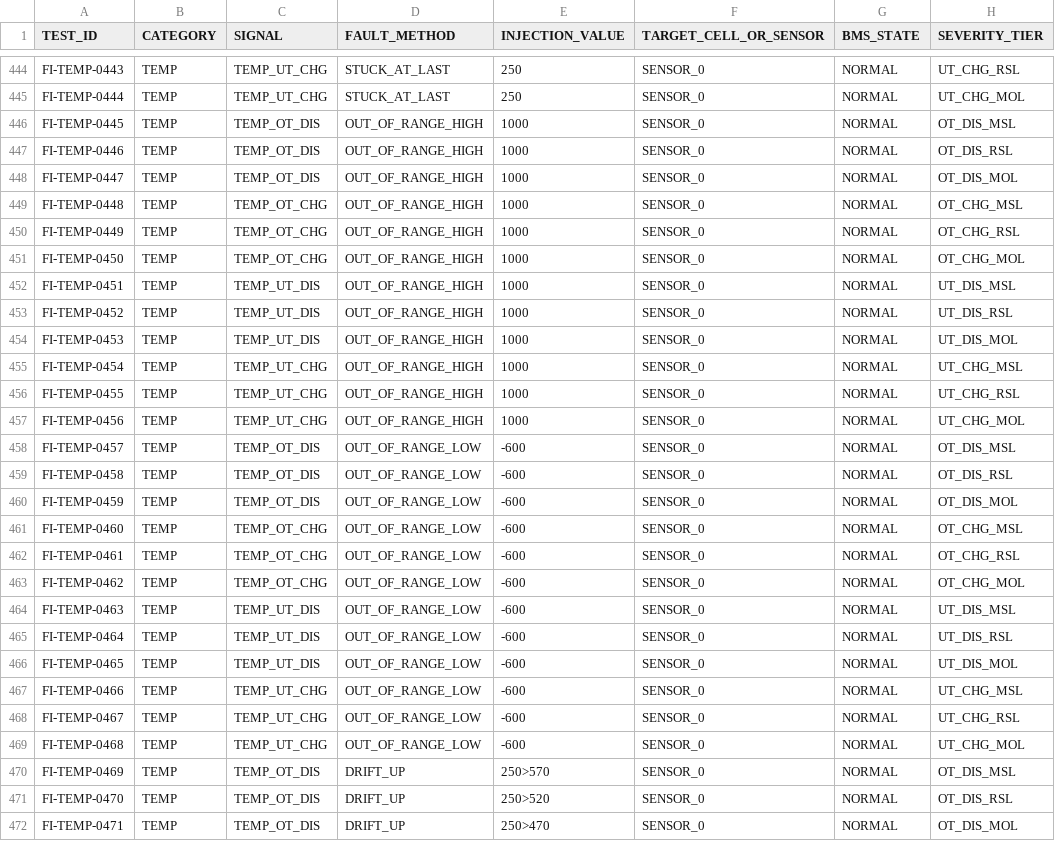
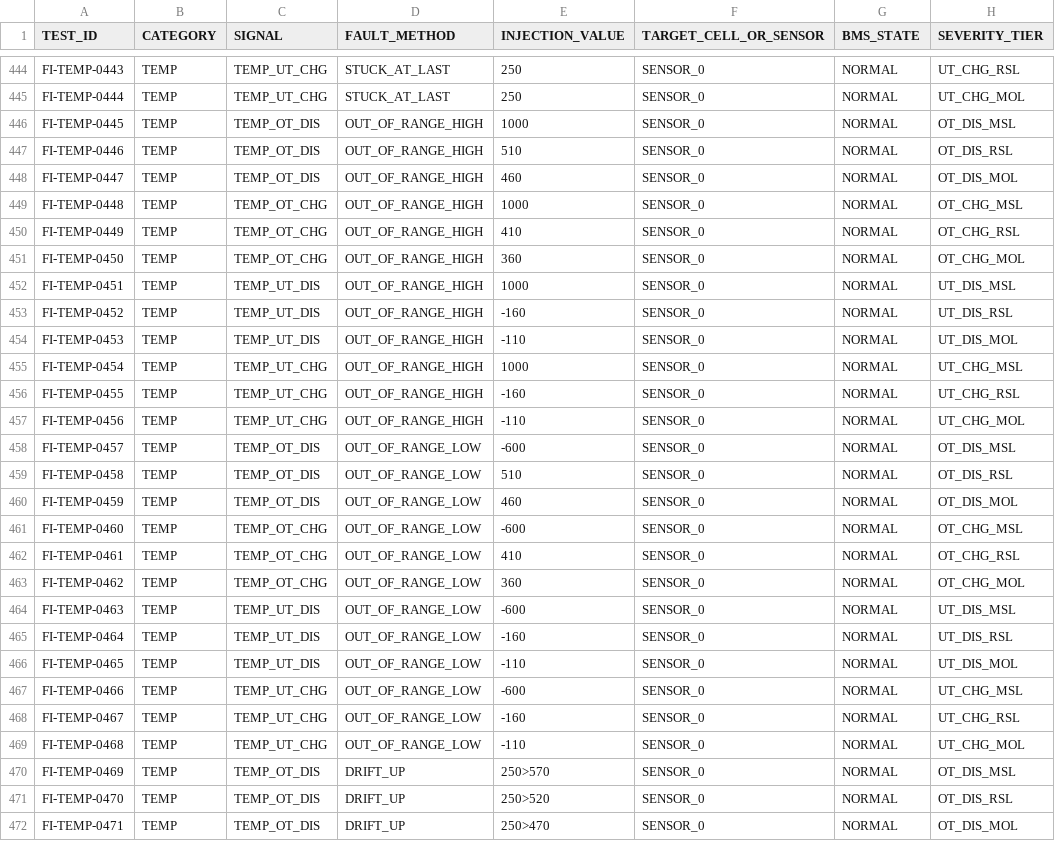
Before and after one commit to Taktflow-Systems/foxbms-posix, a CSV file: docs/fault-injection-test-matrix-asild.csv, drawn as a sheet; only a part is shown, gaps mark what is left out; the diff covers the shown part only; the diff names each change by its address in the sheet, - before the commit and + after, or states it on an @@ line.

```diff
--- a/docs/fault-injection-test-matrix-asild.csv
+++ b/docs/fault-injection-test-matrix-asild.csv
-E447 (INJECTION_VALUE): 1000
+E447 (INJECTION_VALUE): 510
-E448 (INJECTION_VALUE): 1000
+E448 (INJECTION_VALUE): 460
-E450 (INJECTION_VALUE): 1000
+E450 (INJECTION_VALUE): 410
-E451 (INJECTION_VALUE): 1000
+E451 (INJECTION_VALUE): 360
-E453 (INJECTION_VALUE): 1000
+E453 (INJECTION_VALUE): -160
-E454 (INJECTION_VALUE): 1000
+E454 (INJECTION_VALUE): -110
-E456 (INJECTION_VALUE): 1000
+E456 (INJECTION_VALUE): -160
-E457 (INJECTION_VALUE): 1000
+E457 (INJECTION_VALUE): -110
-E459 (INJECTION_VALUE): -600
+E459 (INJECTION_VALUE): 510
-E460 (INJECTION_VALUE): -600
+E460 (INJECTION_VALUE): 460
-E462 (INJECTION_VALUE): -600
+E462 (INJECTION_VALUE): 410
-E463 (INJECTION_VALUE): -600
+E463 (INJECTION_VALUE): 360
-E465 (INJECTION_VALUE): -600
+E465 (INJECTION_VALUE): -160
-E466 (INJECTION_VALUE): -600
+E466 (INJECTION_VALUE): -110
-E468 (INJECTION_VALUE): -600
+E468 (INJECTION_VALUE): -160
-E469 (INJECTION_VALUE): -600
+E469 (INJECTION_VALUE): -110
```
Also changed, not shown: 128 edited cells elsewhere in this file.
